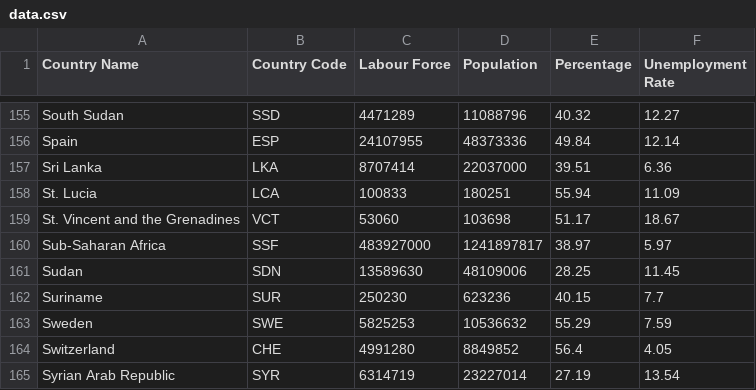
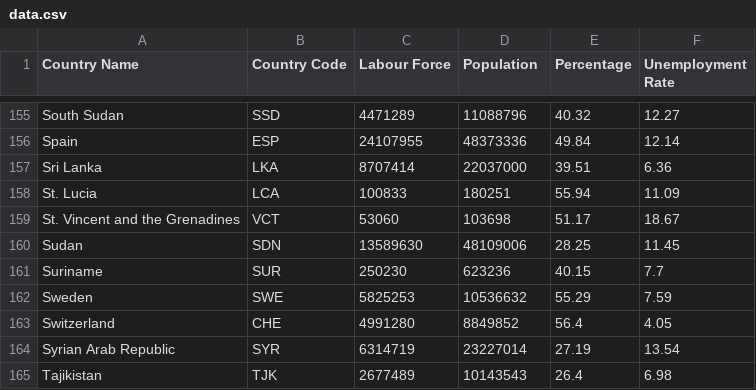
Before and after one commit to YAPQIANTING/FIT3179-A2, a CSV file: data.csv, drawn as a sheet; only a part is shown, gaps mark what is left out; the shorter side is filled out with more unchanged rows.

Commit message:
Add files via upload

```diff
--- a/data.csv
+++ b/data.csv
@@ -159,3 +159,2 @@ St. Lucia,LCA,100833,180251,55.94,11.09
 St. Vincent and the Grenadines,VCT,53060,103698,51.17,18.67
-Sub-Saharan Africa,SSF,483927000,1241897817,38.97,5.97
 Sudan,SDN,13589630,48109006,28.25,11.45
```
